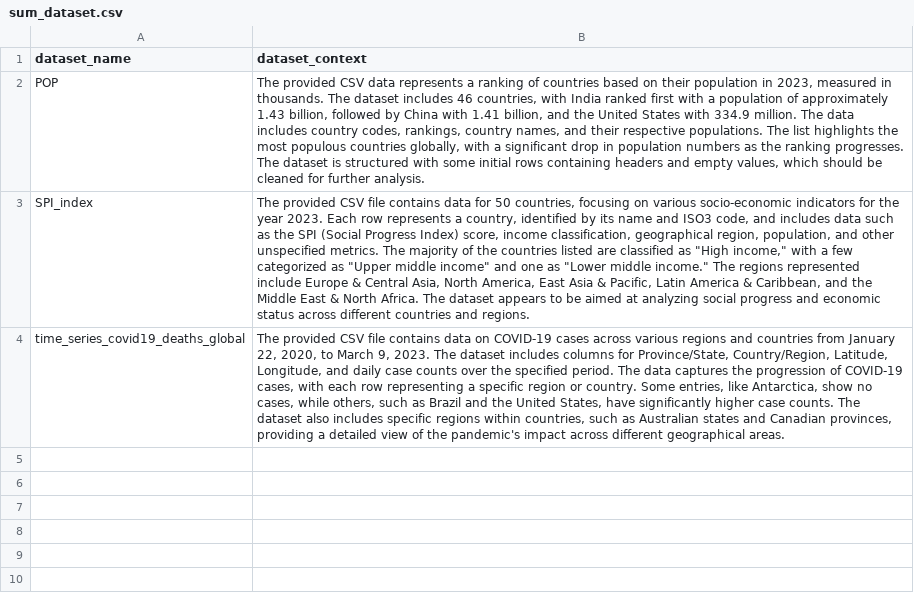
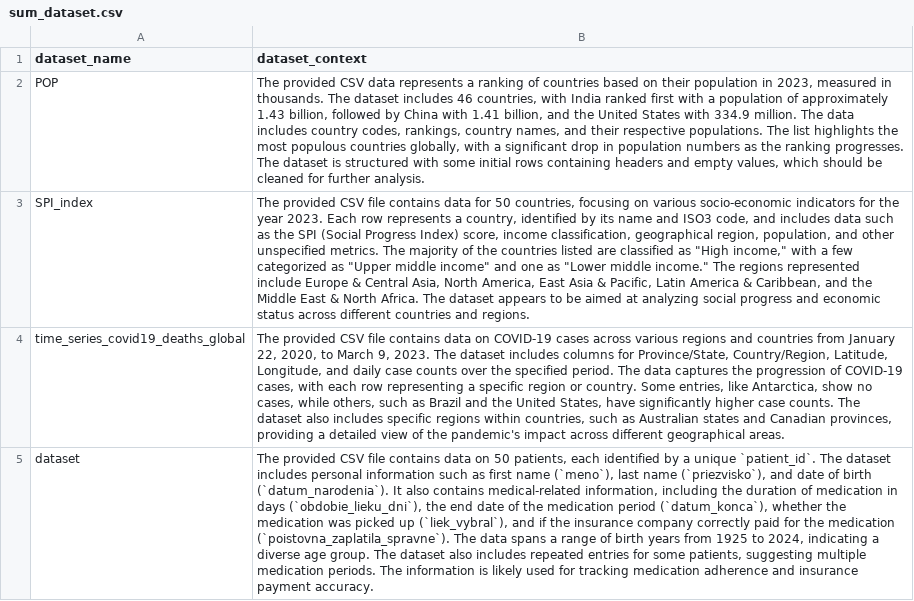
Before and after one commit to faurdent/deutsche-telekom-hackathon, a CSV file: backend/data/sum_dataset.csv, drawn as a sheet; the diff names each change by its address in the sheet, - before the commit and + after, or states it on an @@ line.

Commit message:
Getting database name from context

```diff
--- a/backend/data/sum_dataset.csv
+++ b/backend/data/sum_dataset.csv
+row 5: dataset | The provided CSV file contains data on 50 patients, each identified by a unique `patient_id`. The dataset includes personal information such as first name (`meno`), last name (`priezvisko`), and date of birth (`datum_narodenia`). It also contains medical-related information, including the duration of medication in days (`obdobie_lieku_dni`), the end date of the medication period (`datum_konca`), whether the medication was picked up (`liek_vybral`), and if the insurance company correctly paid for the medication (`poistovna_zaplatila_spravne`). The data spans a range of birth years from 1925 to 2024, indicating a diverse age group. The dataset also includes repeated entries for some patients, suggesting multiple medication periods. The information is likely used for tracking medication adherence and insurance payment accuracy.
```
Also changed, not shown: 6 other files.
